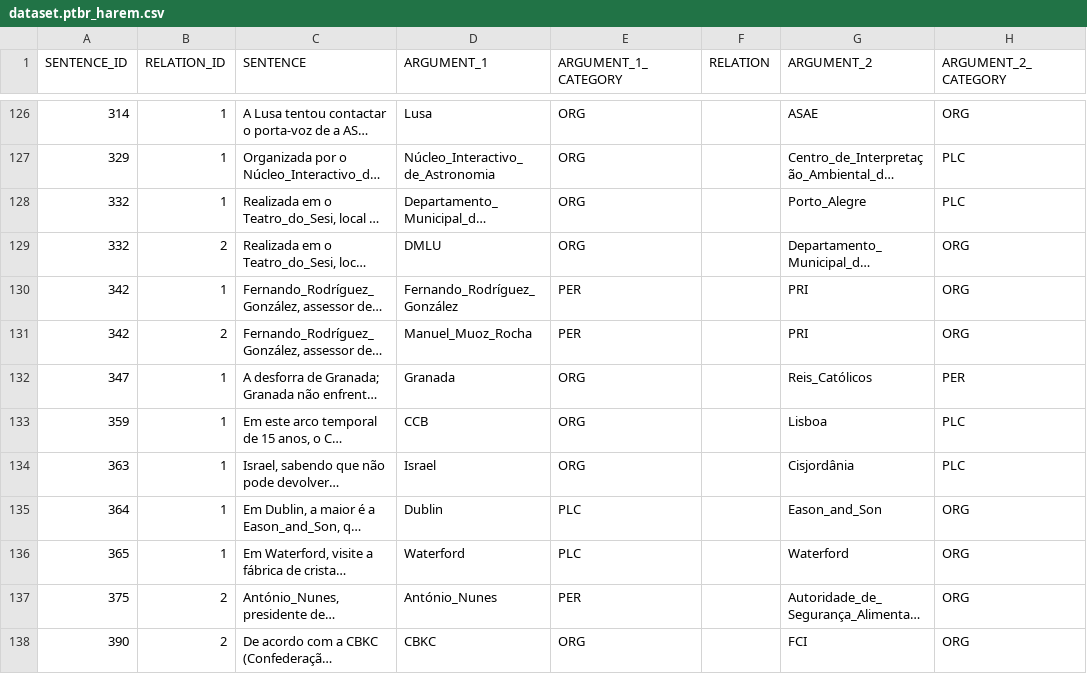
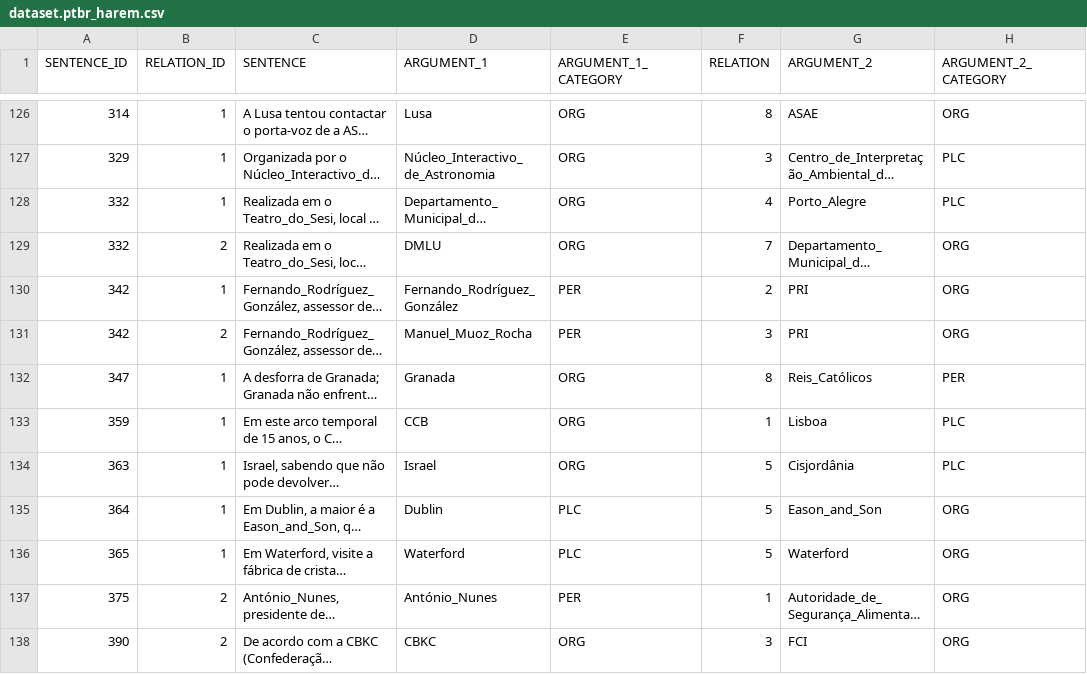
Before and after one commit to juan-burtet/PLN, a CSV file: Trabalho 1/Parte 2/dataset.ptbr_harem.csv, drawn as a sheet; only a part is shown, gaps mark what is left out; long unchanged cells end in …; the diff covers the shown part only; the diff names each change by its address in the sheet, - before the commit and + after, or states it on an @@ line.

```diff
--- a/Trabalho 1/Parte 2/dataset.ptbr_harem.csv
+++ b/Trabalho 1/Parte 2/dataset.ptbr_harem.csv
-F126 (RELATION): (empty)
+F126 (RELATION): 8
-F127 (RELATION): (empty)
+F127 (RELATION): 3
-F128 (RELATION): (empty)
+F128 (RELATION): 4
-F129 (RELATION): (empty)
+F129 (RELATION): 7
-F130 (RELATION): (empty)
+F130 (RELATION): 2
-F131 (RELATION): (empty)
+F131 (RELATION): 3
-F132 (RELATION): (empty)
+F132 (RELATION): 8
-F133 (RELATION): (empty)
+F133 (RELATION): 1
-F134:F136 (RELATION): (empty)
+F134:F136 (RELATION): 5
-F137 (RELATION): (empty)
+F137 (RELATION): 1
-F138 (RELATION): (empty)
+F138 (RELATION): 3
```
Also changed, not shown: 39 edited cells elsewhere in this file.
